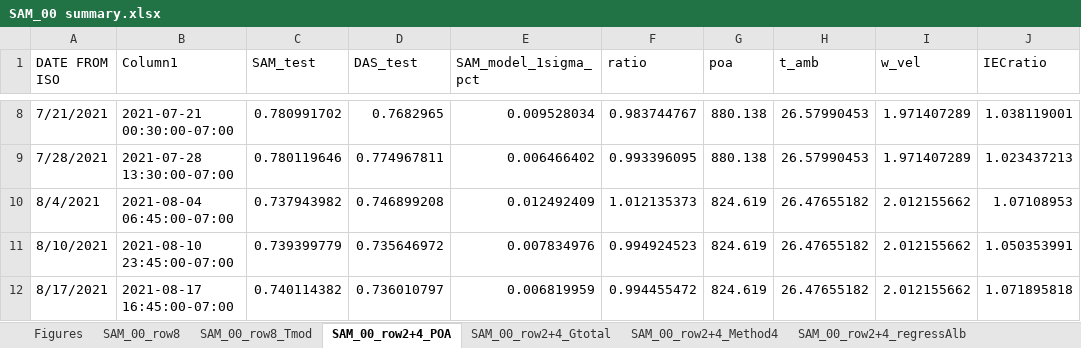
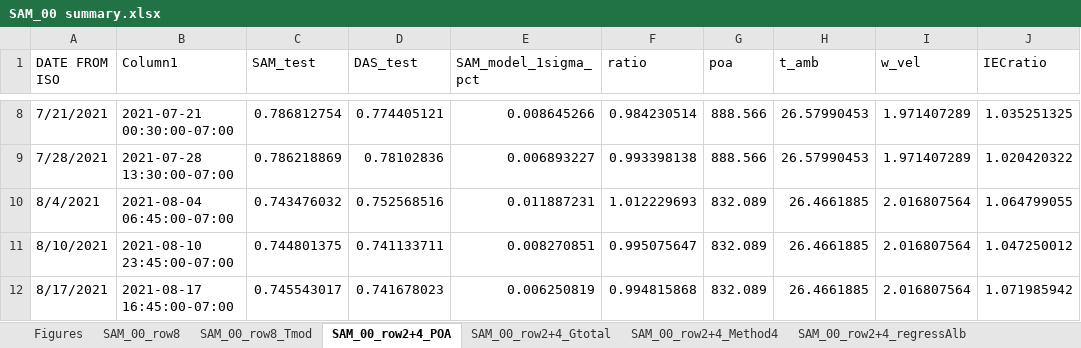
Before and after one commit to shirubana/Approaches2BifacialPerformanceMonitoring, an Excel workbook: Analysis/SAM_00 summary.xlsx, sheet SAM_00_row2+4_POA, drawn as a sheet; only a part is shown, gaps mark what is left out; values as stored, in another font and other column widths than the file's, no borders; table styles not drawn; the diff covers the shown part only; the diff names each change by its address in the sheet, - before the commit and + after, or states it on an @@ line.

```diff
--- a/Analysis/SAM_00 summary.xlsx (sheet SAM_00_row2+4_POA)
+++ b/Analysis/SAM_00 summary.xlsx (sheet SAM_00_row2+4_POA)
-C8 (SAM_test): 0.780991702
+C8 (SAM_test): 0.786812754
-D8 (DAS_test): 0.7682965
+D8 (DAS_test): 0.774405121
-E8 (SAM_model_1sigma_pct): 0.009528034
+E8 (SAM_model_1sigma_pct): 0.008645266
-F8 (ratio): 0.983744767
+F8 (ratio): 0.984230514
-G8:G9 (poa): 880.138
+G8:G9 (poa): 888.566
-J8 (IECratio): 1.038119001
+J8 (IECratio): 1.035251325
-C9 (SAM_test): 0.780119646
+C9 (SAM_test): 0.786218869
-D9 (DAS_test): 0.774967811
+D9 (DAS_test): 0.78102836
-E9 (SAM_model_1sigma_pct): 0.006466402
+E9 (SAM_model_1sigma_pct): 0.006893227
-F9 (ratio): 0.993396095
+F9 (ratio): 0.993398138
-J9 (IECratio): 1.023437213
+J9 (IECratio): 1.020420322
-C10 (SAM_test): 0.737943982
+C10 (SAM_test): 0.743476032
-D10 (DAS_test): 0.746899208
+D10 (DAS_test): 0.752568516
-E10 (SAM_model_1sigma_pct): 0.012492409
+E10 (SAM_model_1sigma_pct): 0.011887231
-F10 (ratio): 1.012135373
+F10 (ratio): 1.012229693
-G10:G12 (poa): 824.619
+G10:G12 (poa): 832.089
-H10:H12 (t_amb): 26.47655182
+H10:H12 (t_amb): 26.4661885
-I10:I12 (w_vel): 2.012155662
+I10:I12 (w_vel): 2.016807564
-J10 (IECratio): 1.07108953
+J10 (IECratio): 1.064799055
-C11 (SAM_test): 0.739399779
+C11 (SAM_test): 0.744801375
-D11 (DAS_test): 0.735646972
+D11 (DAS_test): 0.741133711
-E11 (SAM_model_1sigma_pct): 0.007834976
+E11 (SAM_model_1sigma_pct): 0.008270851
-F11 (ratio): 0.994924523
+F11 (ratio): 0.995075647
-J11 (IECratio): 1.050353991
+J11 (IECratio): 1.047250012
-C12 (SAM_test): 0.740114382
+C12 (SAM_test): 0.745543017
-D12 (DAS_test): 0.736010797
+D12 (DAS_test): 0.741678023
-E12 (SAM_model_1sigma_pct): 0.006819959
+E12 (SAM_model_1sigma_pct): 0.006250819
-F12 (ratio): 0.994455472
+F12 (ratio): 0.994815868
-J12 (IECratio): 1.071895818
+J12 (IECratio): 1.071985942
```
Also changed, not shown: 348 edited cells elsewhere in this sheet, sheet SAM_00_row8, sheet SAM_00_row8_Tmod, sheet SAM_00_row2+4_Gtotal, sheet SAM_00_row2+4_Method4, sheet SAM_00_row2+4_regressAlb, sheet Figures, other sheet tabs, formulas that keep their value, charts or pictures.
